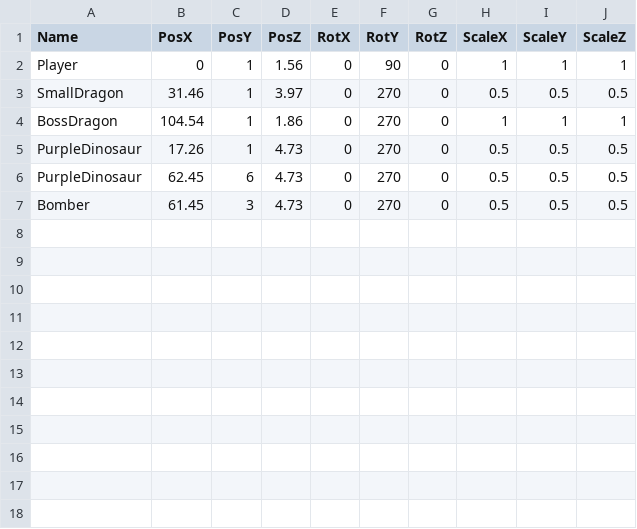
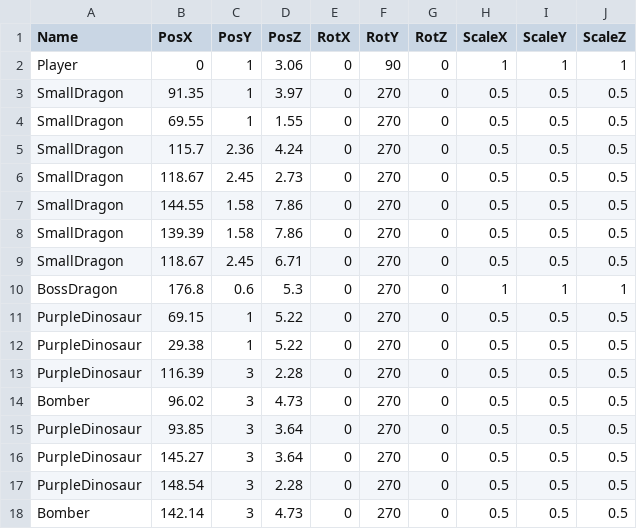
Before and after one commit to lovecap7/Summer2_ChangeCollidable, a CSV file: project/Summer2/Data/CSV/CharacterTransformData.csv, drawn as a sheet.

```diff
--- a/project/Summer2/Data/CSV/CharacterTransformData.csv
+++ b/project/Summer2/Data/CSV/CharacterTransformData.csv
@@ -1,7 +1,18 @@
 Name,PosX,PosY,PosZ,RotX,RotY,RotZ,ScaleX,ScaleY,ScaleZ
-Player,0,1,1.56,0,90,0,1,1,1
-SmallDragon,31.46,1,3.97,0,270,0,0.5,0.5,0.5
-BossDragon,104.54,1,1.86,0,270,0,1,1,1
-PurpleDinosaur,17.26,1,4.73,0,270,0,0.5,0.5,0.5
-PurpleDinosaur,62.45,6,4.73,0,270,0,0.5,0.5,0.5
-Bomber,61.45,3,4.73,0,270,0,0.5,0.5,0.5
+Player,0,1,3.06,0,90,0,1,1,1
+SmallDragon,91.35,1,3.97,0,270,0,0.5,0.5,0.5
+SmallDragon,69.55,1,1.55,0,270,0,0.5,0.5,0.5
+SmallDragon,115.7,2.36,4.24,0,270,0,0.5,0.5,0.5
+SmallDragon,118.67,2.45,2.73,0,270,0,0.5,0.5,0.5
+SmallDragon,144.55,1.58,7.86,0,270,0,0.5,0.5,0.5
+SmallDragon,139.39,1.58,7.86,0,270,0,0.5,0.5,0.5
+SmallDragon,118.67,2.45,6.71,0,270,0,0.5,0.5,0.5
+BossDragon,176.8,0.6,5.3,0,270,0,1,1,1
+PurpleDinosaur,69.15,1,5.22,0,270,0,0.5,0.5,0.5
+PurpleDinosaur,29.38,1,5.22,0,270,0,0.5,0.5,0.5
+PurpleDinosaur,116.39,3,2.28,0,270,0,0.5,0.5,0.5
+Bomber,96.02,3,4.73,0,270,0,0.5,0.5,0.5
+PurpleDinosaur,93.85,3,3.64,0,270,0,0.5,0.5,0.5
+PurpleDinosaur,145.27,3,3.64,0,270,0,0.5,0.5,0.5
+PurpleDinosaur,148.54,3,2.28,0,270,0,0.5,0.5,0.5
+Bomber,142.14,3,4.73,0,270,0,0.5,0.5,0.5
```
Also changed, not shown: project/Summer2/Data/CSV/StageCollisionTransformData.csv, project/Summer2/Data/CSV/StageTransformData.csv, 33 other files.
